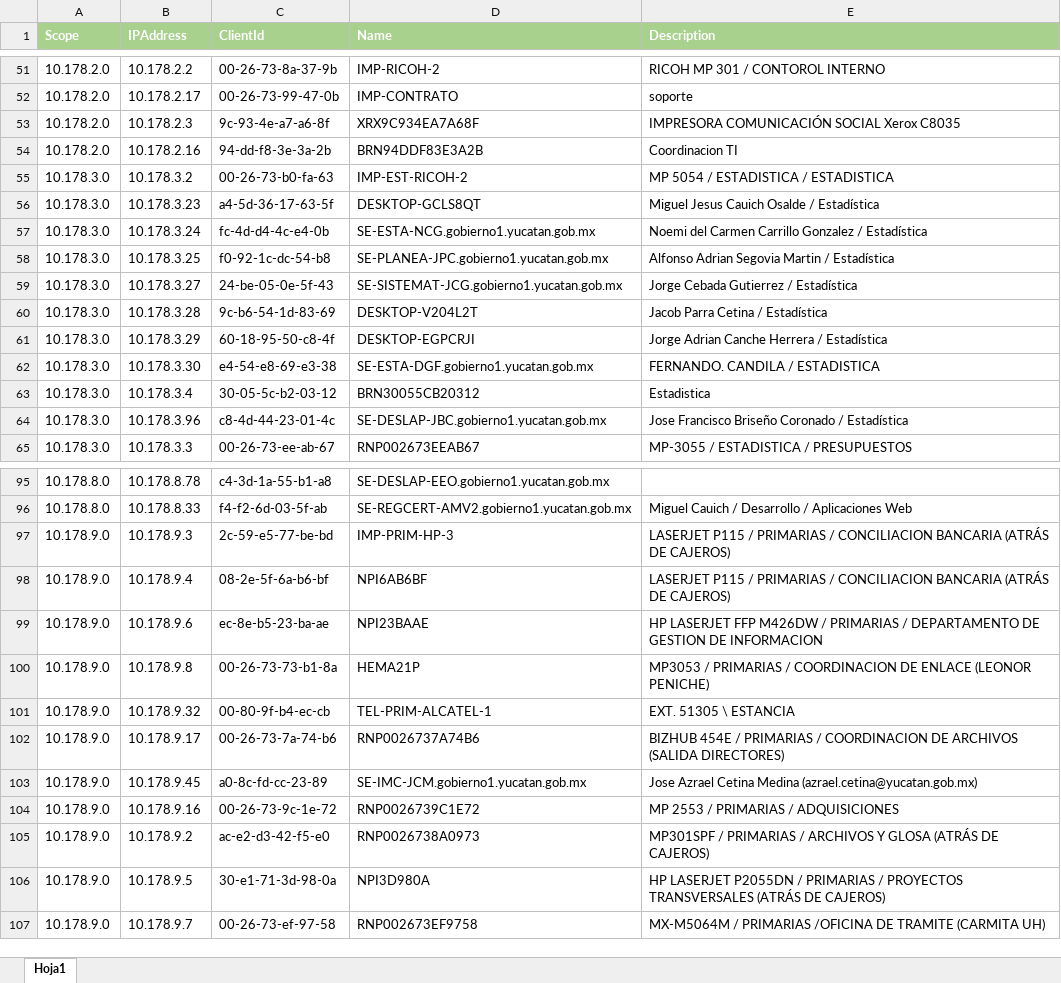
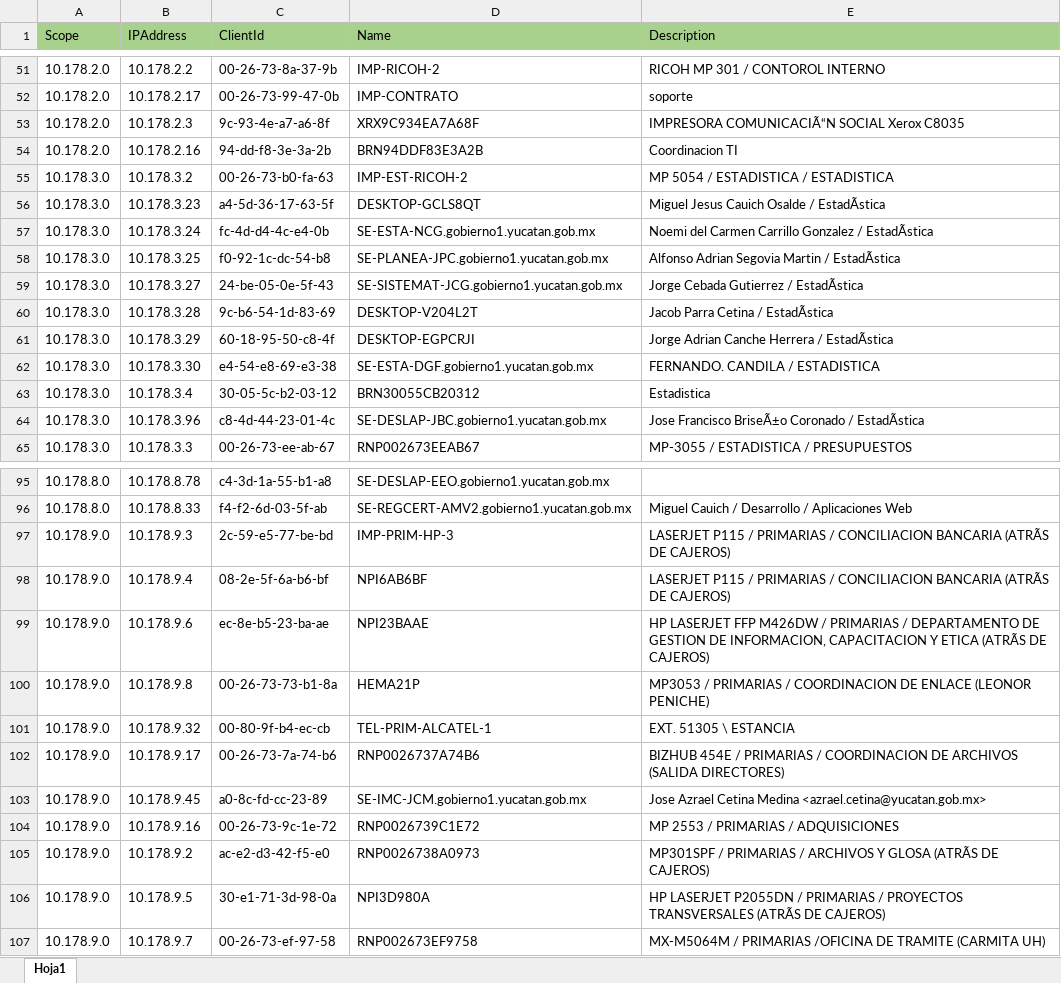
Before and after one commit to ManuelinX/check_dhcp_reservation_ip, an Excel workbook: prueba/copia.xlsx, sheet Hoja1, drawn as a sheet; only a part is shown, gaps mark what is left out; values as stored, in another font and other column widths than the file's, no borders; table styles not drawn; the diff covers the shown part only; the diff names each change by its address in the sheet, - before the commit and + after, or states it on an @@ line.

```diff
--- a/prueba/copia.xlsx (sheet Hoja1)
+++ b/prueba/copia.xlsx (sheet Hoja1)
@@ A1:E1 bold: on → off, text colour: #FFFFFF → black @@
-E53 (Description): IMPRESORA COMUNICACIÓN SOCIAL Xerox C8035
+E53 (Description): IMPRESORA COMUNICACIÃ“N SOCIAL Xerox C8035
-E56 (Description): Miguel Jesus Cauich Osalde / Estadística
+E56 (Description): Miguel Jesus Cauich Osalde / EstadÃstica
-E57 (Description): …Gonzalez / Estadística
+E57 (Description): …Gonzalez / EstadÃstica
-E58 (Description): Alfonso Adrian Segovia Martin / Estadística
+E58 (Description): Alfonso Adrian Segovia Martin / EstadÃstica
-E59 (Description): Jorge Cebada Gutierrez / Estadística
+E59 (Description): Jorge Cebada Gutierrez / EstadÃstica
-E60 (Description): Jacob Parra Cetina / Estadística
+E60 (Description): Jacob Parra Cetina / EstadÃstica
-E61 (Description): Jorge Adrian Canche Herrera / Estadística
+E61 (Description): Jorge Adrian Canche Herrera / EstadÃstica
-E64 (Description): Jose Francisco Briseño Coronado / Estadística
+E64 (Description): Jose Francisco BriseÃ±o Coronado / EstadÃstica
-E97:E98 (Description): …CONCILIACION BANCARIA (ATRÁS DE CAJEROS)
+E97:E98 (Description): …CONCILIACION BANCARIA (ATRÃS DE CAJEROS)
-E99 (Description): …GESTION DE INFORMACION
+E99 (Description): …GESTION DE INFORMACION, CAPACITACION Y ETICA (ATRÃS DE CAJEROS)
-E103 (Description): …Cetina Medina (azrael.cetina@yucatan.gob.mx)
+E103 (Description): …Cetina Medina <azrael.cetina@yucatan.gob.mx>
-E105 (Description): …Y GLOSA (ATRÁS DE CAJEROS)
+E105 (Description): …Y GLOSA (ATRÃS DE CAJEROS)
-E106 (Description): …PROYECTOS TRANSVERSALES (ATRÁS DE CAJEROS)
+E106 (Description): …PROYECTOS TRANSVERSALES (ATRÃS DE CAJEROS)
```
Also changed, not shown: 22 edited cells and cell formats elsewhere in this sheet, 22 other files.
